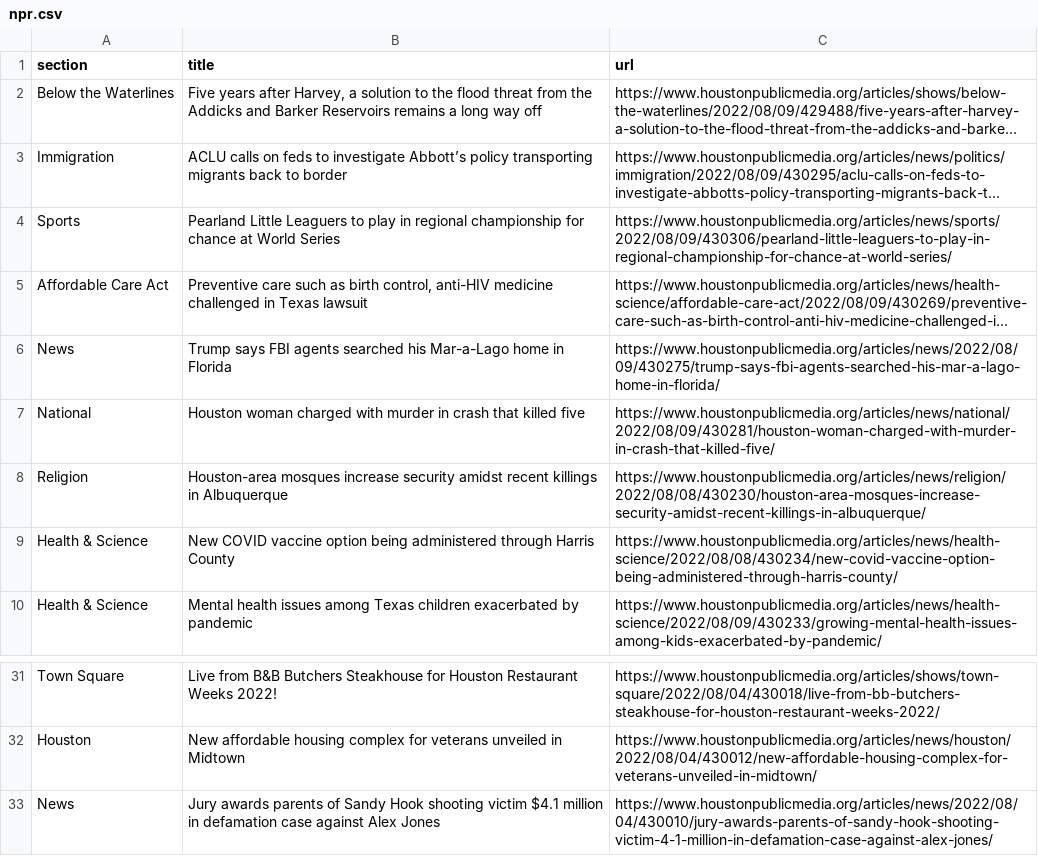
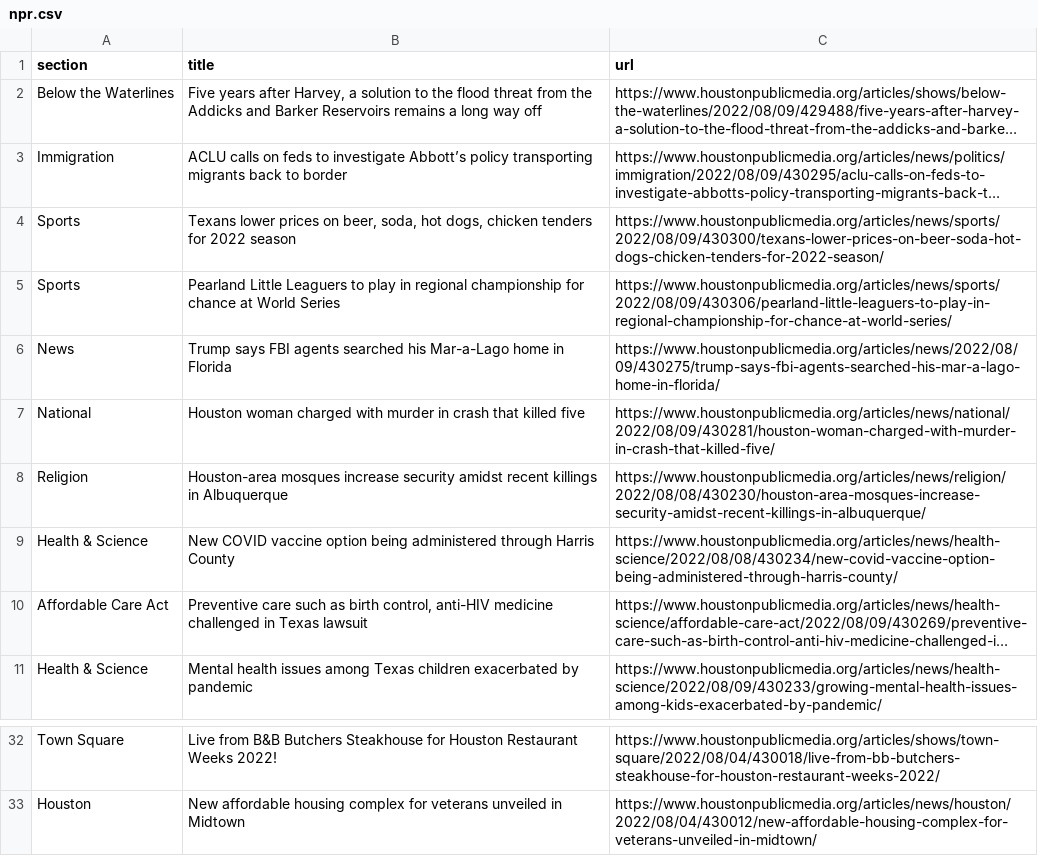
Before and after one commit to jessieblaeser/Autoscraper-Houston-NPR, a CSV file: npr.csv, drawn as a sheet; only a part is shown, gaps mark what is left out; long unchanged cells end in …; removed rows and columns are numbered as before the commit, all else as after; the diff names each change by its address in the sheet, - before the commit and + after, or states it on an @@ line.

```diff
--- a/npr.csv
+++ b/npr.csv
+row 4: Sports | Texans lower prices on beer, soda, hot dogs, chicken tenders for 2022 season | https://www.houstonpublicmedia.org/articles/news/sports/2022/08/09/430300/texans-lower-prices-on-beer-soda-hot-dogs-chicken-tenders-for-2022-season/
@@ row 5 moved to row 10: Affordable Care Act @@
-row 33: News | Jury awards parents of Sandy Hook shooting victim $4.1 million in defamation case against Alex Jones | https://www.houstonpublicmedia.org/articles/news/2022/08/04/430010/jury-awards-parents-of-sandy-hook-shooting-victim-4-1-million-in-defamation-case-against-alex-jones/
```
